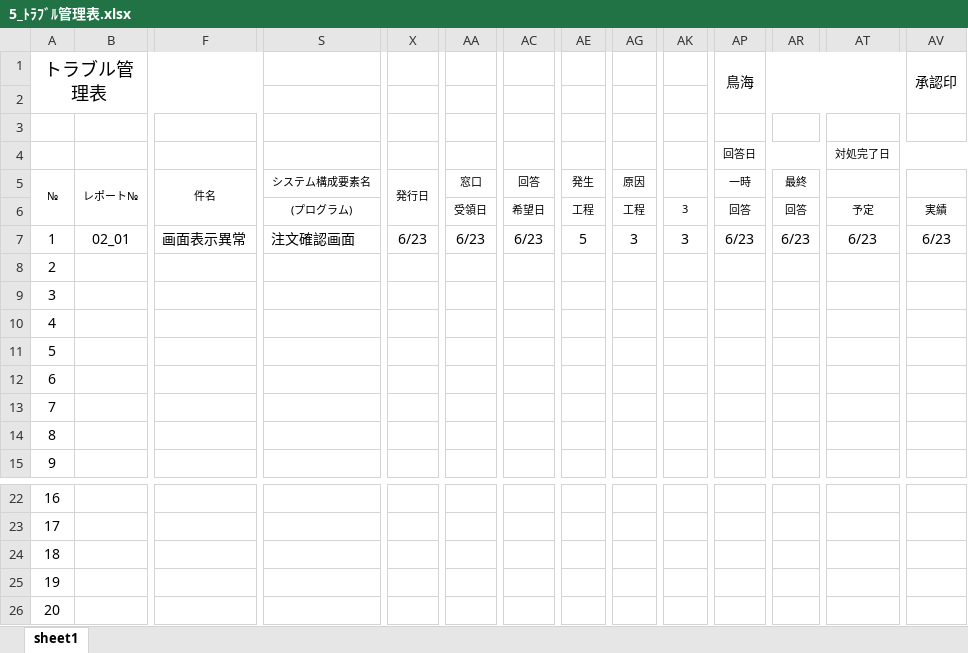
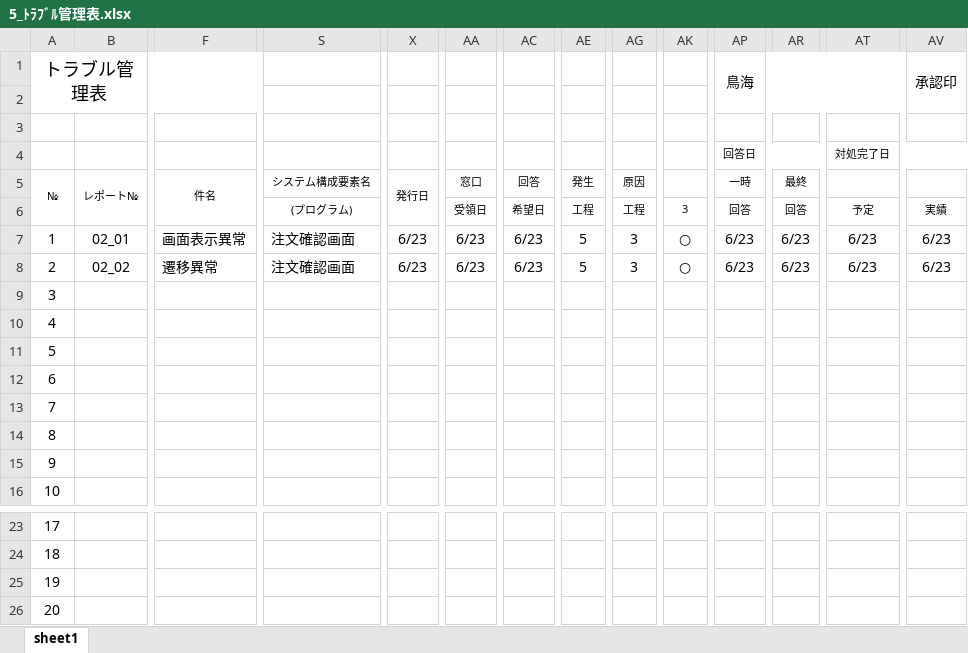
Before and after one commit to ChakaFlame/5_FGO, an Excel workbook: doc/unfinished/Trouble_report/5_ﾄﾗﾌﾞﾙ管理表.xlsx, sheet sheet1, drawn as a sheet; only a part is shown, gaps mark what is left out; values as stored, in another font and other column widths than the file's, no borders; charts and pictures not drawn; removed rows and columns are numbered as before the commit, all else as after; rows hold the shown columns only; the diff names each change by its address in the sheet, - before the commit and + after, or states it on an @@ line.

Commit message:
トラブル管理表

```diff
--- a/doc/unfinished/Trouble_report/5_ﾄﾗﾌﾞﾙ管理表.xlsx (sheet sheet1)
+++ b/doc/unfinished/Trouble_report/5_ﾄﾗﾌﾞﾙ管理表.xlsx (sheet sheet1)
-AK7: 3
+AK7: ○
+row 8: 2 | 02_02 | 遷移異常 | 注文確認画面 | 6/23 | 6/23 | 6/23 | 5 | 3 | ○ | 6/23 | 6/23 | 6/23 | 6/23
@@ column A (トラブル管理表) renumbered between rows 9 and 26 @@
-row 26: 20
```
